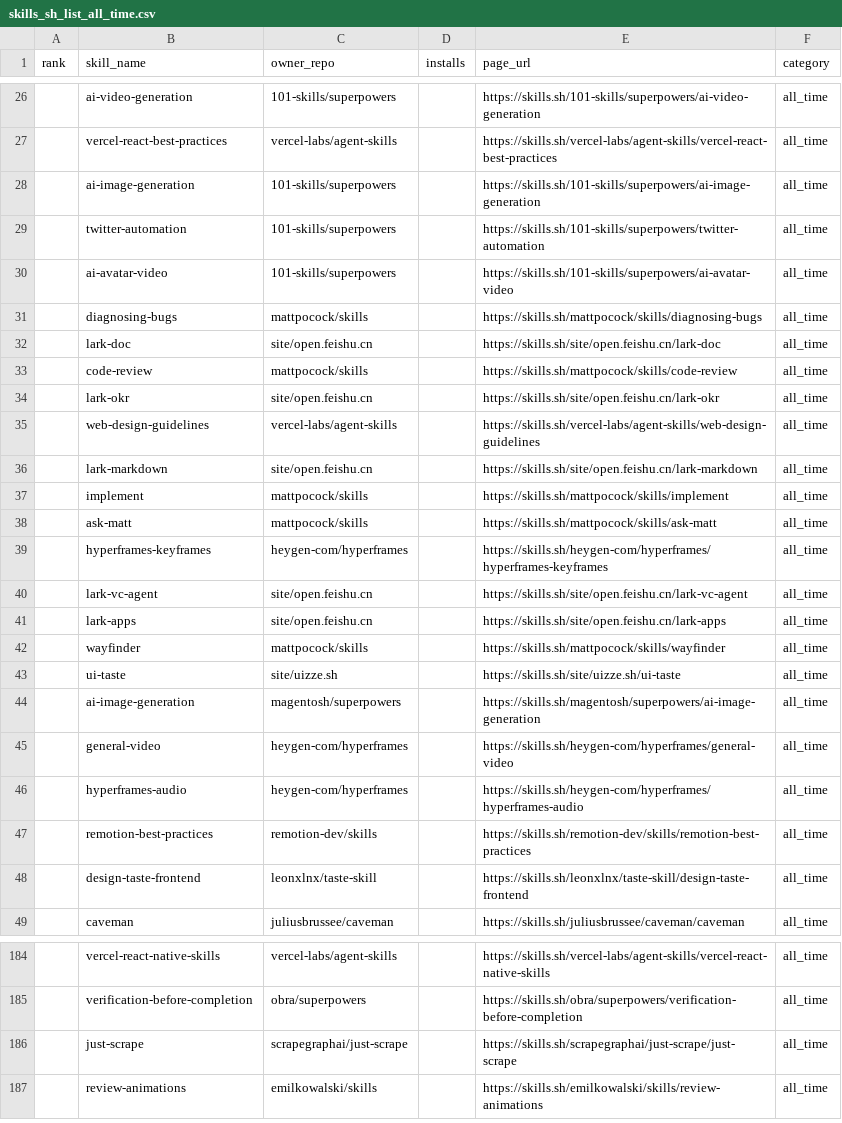
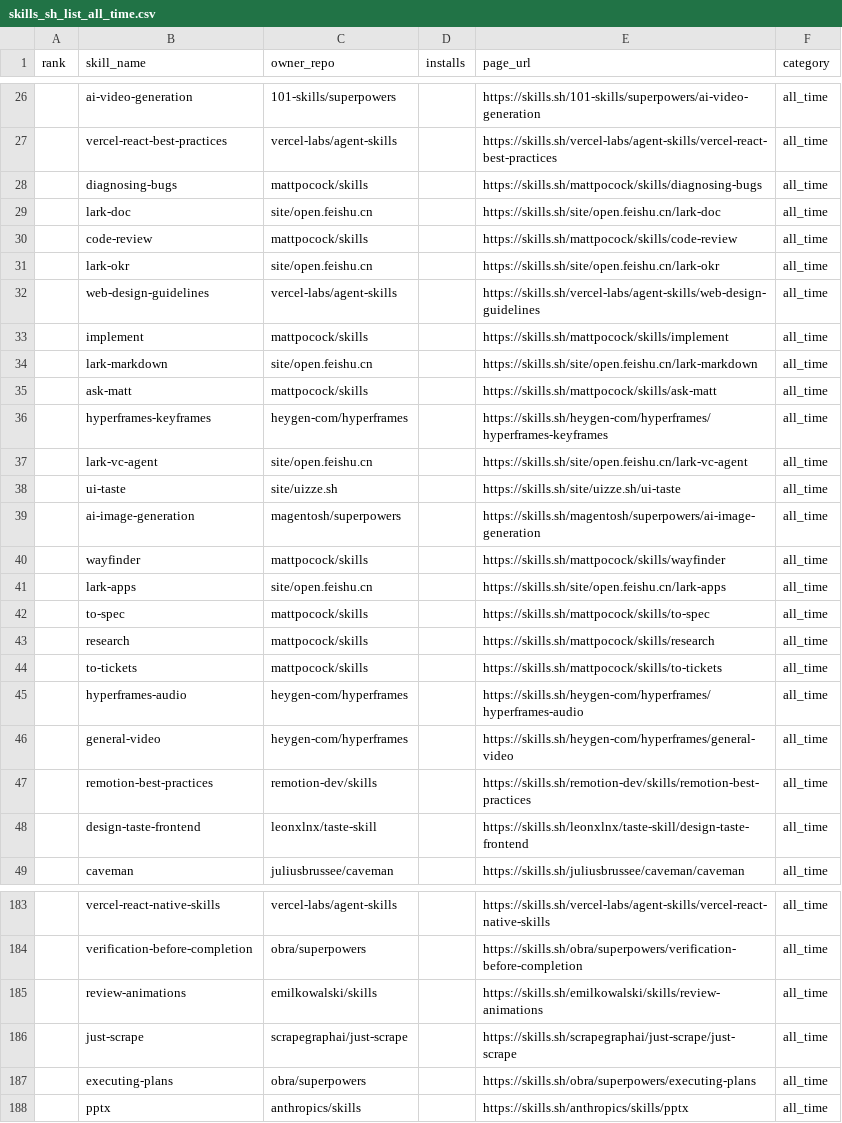
Before and after one commit to biyan113/skills.sh, a CSV file: skills_sh_list_all_time.csv, drawn as a sheet; only a part is shown, gaps mark what is left out; the diff covers the shown part only.

```diff
--- a/skills_sh_list_all_time.csv
+++ b/skills_sh_list_all_time.csv
@@ -27,5 +27,2 @@ rank,skill_name,owner_repo,installs,page_url,category
 ,vercel-react-best-practices,vercel-labs/agent-skills,,https://skills.sh/vercel-labs/agent-skills/vercel-react-best-practices,all_time
-,ai-image-generation,101-skills/superpowers,,https://skills.sh/101-skills/superpowers/ai-image-generation,all_time
-,twitter-automation,101-skills/superpowers,,https://skills.sh/101-skills/superpowers/twitter-automation,all_time
-,ai-avatar-video,101-skills/superpowers,,https://skills.sh/101-skills/superpowers/ai-avatar-video,all_time
 ,diagnosing-bugs,mattpocock/skills,,https://skills.sh/mattpocock/skills/diagnosing-bugs,all_time
@@ -35,4 +32,4 @@ rank,skill_name,owner_repo,installs,page_url,category
 ,web-design-guidelines,vercel-labs/agent-skills,,https://skills.sh/vercel-labs/agent-skills/web-design-guidelines,all_time
+,implement,mattpocock/skills,,https://skills.sh/mattpocock/skills/implement,all_time
 ,lark-markdown,site/open.feishu.cn,,https://skills.sh/site/open.feishu.cn/lark-markdown,all_time
-,implement,mattpocock/skills,,https://skills.sh/mattpocock/skills/implement,all_time
 ,ask-matt,mattpocock/skills,,https://skills.sh/mattpocock/skills/ask-matt,all_time
@@ -40,8 +37,11 @@ rank,skill_name,owner_repo,installs,page_url,category
 ,lark-vc-agent,site/open.feishu.cn,,https://skills.sh/site/open.feishu.cn/lark-vc-agent,all_time
-,lark-apps,site/open.feishu.cn,,https://skills.sh/site/open.feishu.cn/lark-apps,all_time
-,wayfinder,mattpocock/skills,,https://skills.sh/mattpocock/skills/wayfinder,all_time
 ,ui-taste,site/uizze.sh,,https://skills.sh/site/uizze.sh/ui-taste,all_time
 ,ai-image-generation,magentosh/superpowers,,https://skills.sh/magentosh/superpowers/ai-image-generation,all_time
+,wayfinder,mattpocock/skills,,https://skills.sh/mattpocock/skills/wayfinder,all_time
+,lark-apps,site/open.feishu.cn,,https://skills.sh/site/open.feishu.cn/lark-apps,all_time
+,to-spec,mattpocock/skills,,https://skills.sh/mattpocock/skills/to-spec,all_time
+,research,mattpocock/skills,,https://skills.sh/mattpocock/skills/research,all_time
+,to-tickets,mattpocock/skills,,https://skills.sh/mattpocock/skills/to-tickets,all_time
+,hyperframes-audio,heygen-com/hyperframes,,https://skills.sh/heygen-com/hyperframes/hyperframes-audio,all_time
 ,general-video,heygen-com/hyperframes,,https://skills.sh/heygen-com/hyperframes/general-video,all_time
-,hyperframes-audio,heygen-com/hyperframes,,https://skills.sh/heygen-com/hyperframes/hyperframes-audio,all_time
 ,remotion-best-practices,remotion-dev/skills,,https://skills.sh/remotion-dev/skills/remotion-best-practices,all_time
@@ -185,3 +184,5 @@ rank,skill_name,owner_repo,installs,page_url,category
 ,verification-before-completion,obra/superpowers,,https://skills.sh/obra/superpowers/verification-before-completion,all_time
+,review-animations,emilkowalski/skills,,https://skills.sh/emilkowalski/skills/review-animations,all_time
 ,just-scrape,scrapegraphai/just-scrape,,https://skills.sh/scrapegraphai/just-scrape/just-scrape,all_time
-,review-animations,emilkowalski/skills,,https://skills.sh/emilkowalski/skills/review-animations,all_time
+,executing-plans,obra/superpowers,,https://skills.sh/obra/superpowers/executing-plans,all_time
+,pptx,anthropics/skills,,https://skills.sh/anthropics/skills/pptx,all_time
```
Also changed, not shown: 2 added rows, 3 removed rows, 37 moved rows and 4 edited cells elsewhere in this file, skills_sh_list_hot.csv, skills_sh_list_trending.csv, 3 other files.
